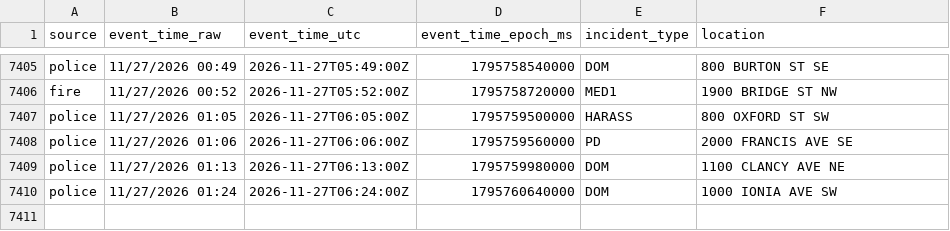
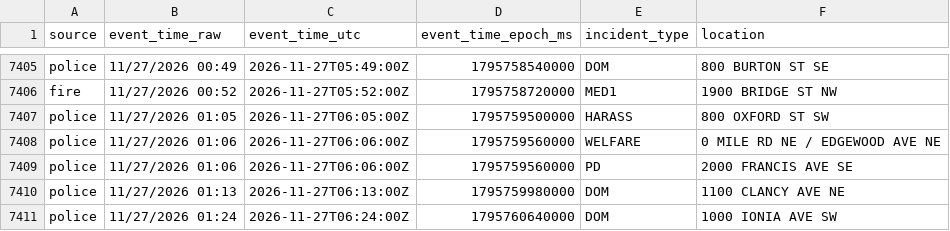
Before and after one commit to Cantica-Systems/kent-co-mi-dispatch, a CSV file: data/grcity/2026-11.csv, drawn as a sheet; only a part is shown, gaps mark what is left out; the diff names each change by its address in the sheet, - before the commit and + after, or states it on an @@ line.

```diff
--- a/data/grcity/2026-11.csv
+++ b/data/grcity/2026-11.csv
+row 7408: police | 11/27/2026 01:06 | 2026-11-27T06:06:00Z | 1795759560000 | WELFARE | 0 MILE RD NE / EDGEWOOD AVE NE
```
Also changed, not shown: 2 other files.
